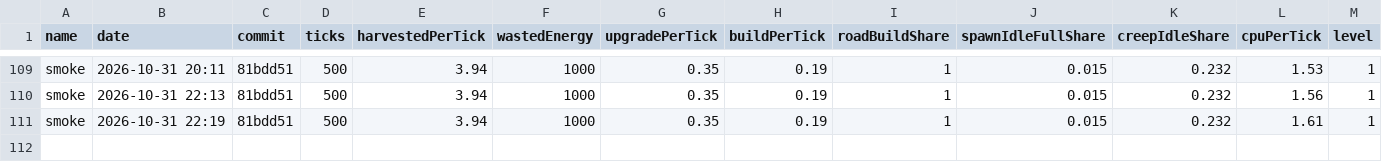
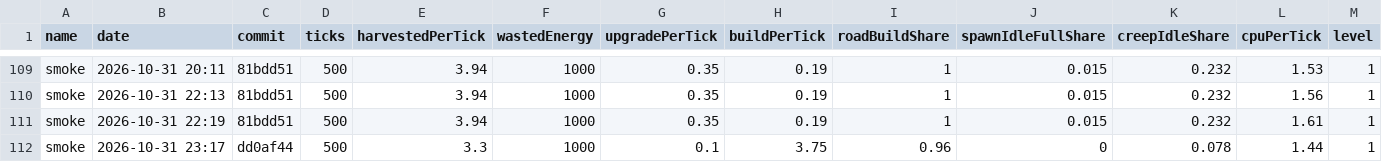
Before and after one commit to BurningBurrito/ScreepsAiSLP, a CSV file: reports/history.csv, drawn as a sheet; only a part is shown, gaps mark what is left out; rows hold the shown columns only; the diff names each change by its address in the sheet, - before the commit and + after, or states it on an @@ line.

Commit message:
fix: builder withdrawal floor recovers construction rate (0.19 -> 3.75/tick); spawn idle while full 0%

```diff
--- a/reports/history.csv
+++ b/reports/history.csv
+row 112: smoke | 2026-10-31 23:17 | dd0af44 | 500 | 3.3 | 1000 | 0.1 | 3.75 | 0.96 | 0 | 0.078 | 1.44 | 1
```
Also changed, not shown: 6 other files.
